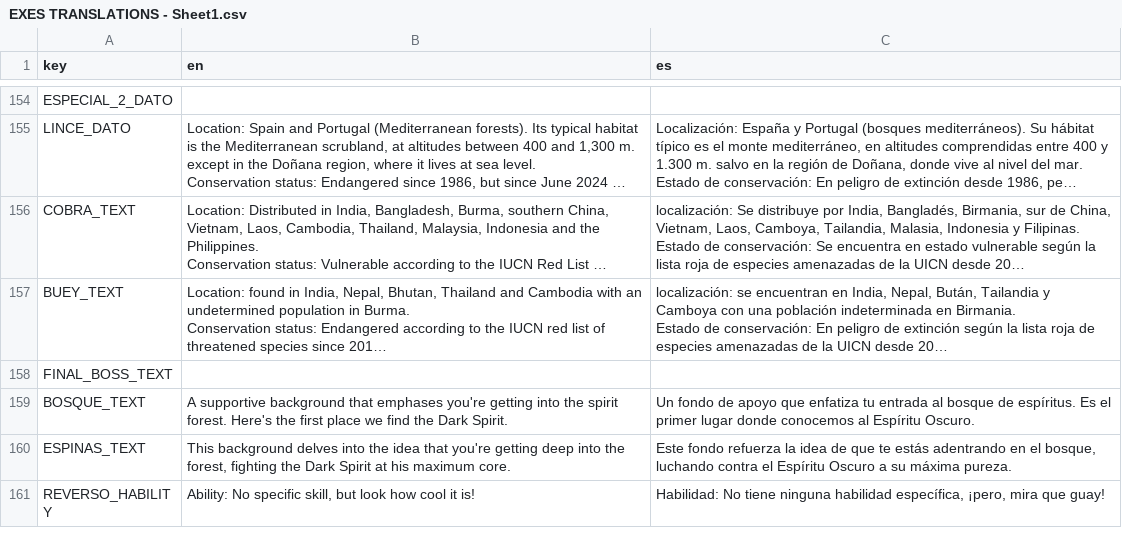
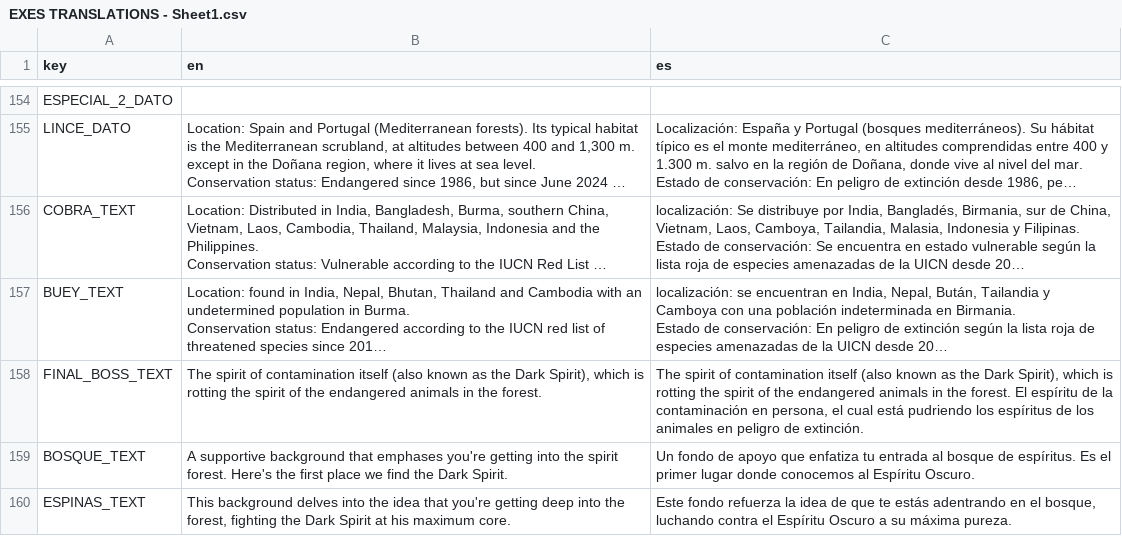
Before and after one commit to IES-Rafael-Alberti/GameOff2024TurboButaTeam, a CSV file: dialogue/translations/EXES TRANSLATIONS - Sheet1.csv, drawn as a sheet; only a part is shown, gaps mark what is left out; the shorter side is filled out with more unchanged rows; long unchanged cells end in …; the diff names each change by its address in the sheet, - before the commit and + after, or states it on an @@ line.

Commit message:
final boss translation and credits

```diff
--- a/dialogue/translations/EXES TRANSLATIONS - Sheet1.csv
+++ b/dialogue/translations/EXES TRANSLATIONS - Sheet1.csv
-B158 (en): (empty)
+B158 (en): The spirit of contamination itself (also known as the Dark Spirit), which is rotting the spirit of the endangered animals in the forest.
-C158 (es): (empty)
+C158 (es): The spirit of contamination itself (also known as the Dark Spirit), which is rotting the spirit of the endangered animals in the forest. El espíritu de la contaminación en persona, el cual está pudriendo los espíritus de los animales en peligro de extinción.
```
Also changed, not shown: 1 other file.
